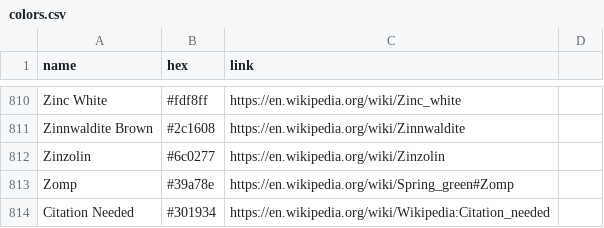
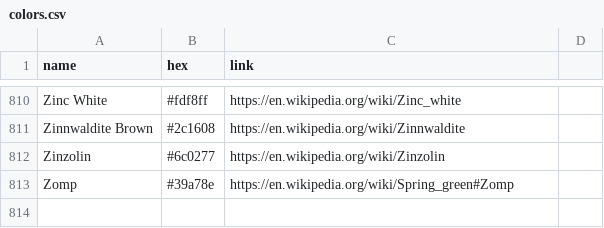
Before and after one commit to meodai/wikipedia-color-names, a CSV file: colors.csv, drawn as a sheet; only a part is shown, gaps mark what is left out.

Commit message:
fix(colors): correct formatting for Zomp entry in colors.csv

```diff
--- a/colors.csv
+++ b/colors.csv
@@ -813,2 +813 @@ Zinzolin,#6c0277,https://en.wikipedia.org/wiki/Zinzolin
 Zomp,#39a78e,https://en.wikipedia.org/wiki/Spring_green#Zomp
-Citation Needed,#301934,https://en.wikipedia.org/wiki/Wikipedia:Citation_needed
```
